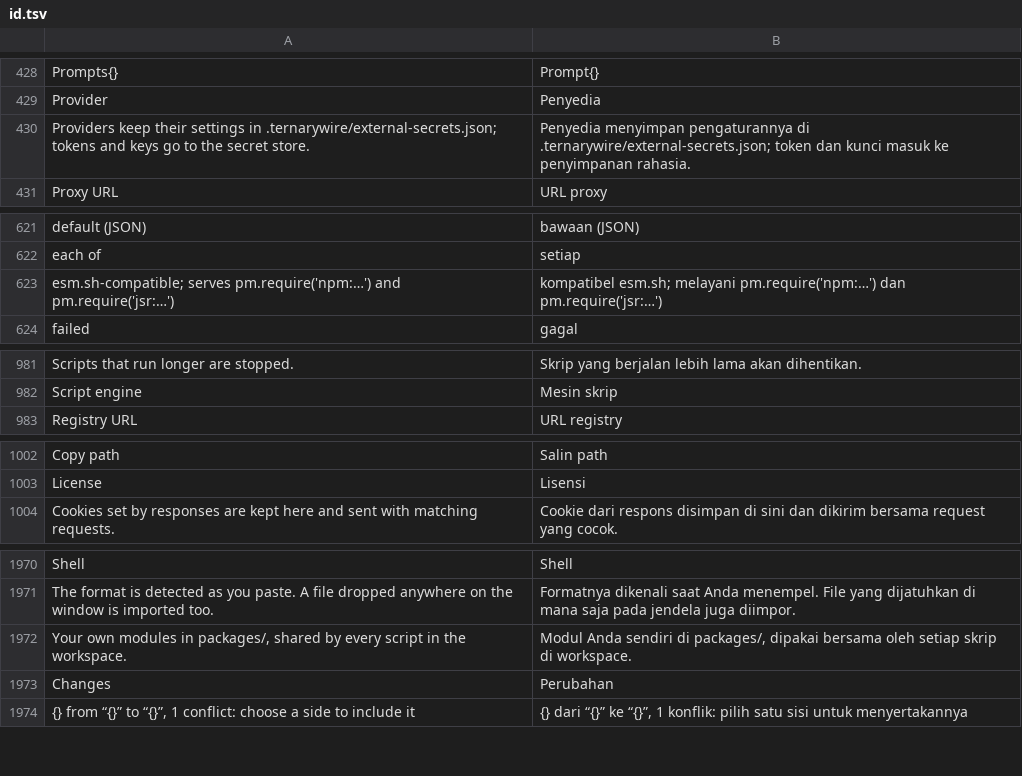
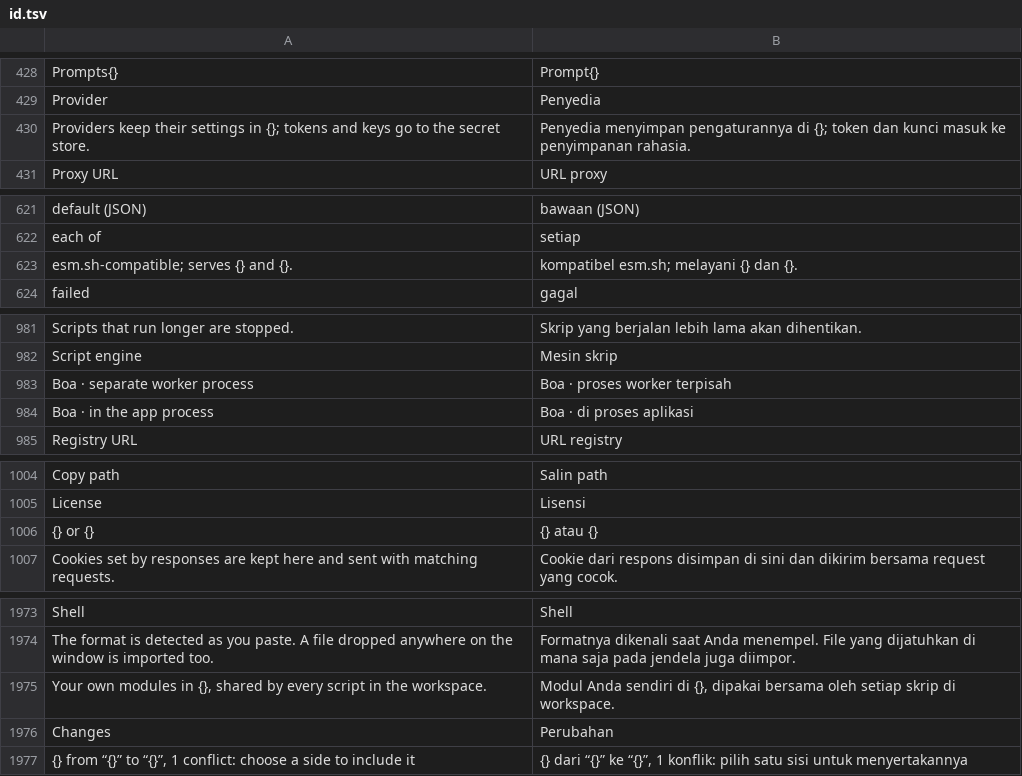
Before and after one commit to ilhamnadhif/ternarywire, a TSV file: crates/ternarywire-app/i18n/id.tsv, drawn as a sheet; only a part is shown, gaps mark what is left out.

```diff
--- a/crates/ternarywire-app/i18n/id.tsv
+++ b/crates/ternarywire-app/i18n/id.tsv
@@ -429,3 +429,3 @@ Prompts{}	Prompt{}
 Provider	Penyedia
-Providers keep their settings in .ternarywire/external-secrets.json; tokens and keys go to the secret store.	Penyedia menyimpan pengaturannya di .ternarywire/external-secrets.json; token dan kunci masuk ke penyimpanan rahasia.
+Providers keep their settings in {}; tokens and keys go to the secret store.	Penyedia menyimpan pengaturannya di {}; token dan kunci masuk ke penyimpanan rahasia.
 Proxy URL	URL proxy
@@ -622,3 +622,3 @@ default (JSON)	bawaan (JSON)
 each of	setiap
-esm.sh-compatible; serves pm.require('npm:…') and pm.require('jsr:…')	kompatibel esm.sh; melayani pm.require('npm:…') dan pm.require('jsr:…')
+esm.sh-compatible; serves {} and {}.	kompatibel esm.sh; melayani {} dan {}.
 failed	gagal
@@ -982,2 +982,4 @@ Scripts that run longer are stopped.	Skrip yang berjalan lebih lama akan dihenti
 Script engine	Mesin skrip
+Boa · separate worker process	Boa · proses worker terpisah
+Boa · in the app process	Boa · di proses aplikasi
 Registry URL	URL registry
@@ -1003,2 +1005,3 @@ Copy path	Salin path
 License	Lisensi
+{} or {}	{} atau {}
 Cookies set by responses are kept here and sent with matching requests.	Cookie dari respons disimpan di sini dan dikirim bersama request yang cocok.
@@ -1971,3 +1974,3 @@ Shell	Shell
 The format is detected as you paste. A file dropped anywhere on the window is imported too.	Formatnya dikenali saat Anda menempel. File yang dijatuhkan di mana saja pada jendela juga diimpor.
-Your own modules in packages/, shared by every script in the workspace.	Modul Anda sendiri di packages/, dipakai bersama oleh setiap skrip di workspace.
+Your own modules in {}, shared by every script in the workspace.	Modul Anda sendiri di {}, dipakai bersama oleh setiap skrip di workspace.
 Changes	Perubahan
```
Also changed, not shown: 2 other files.
